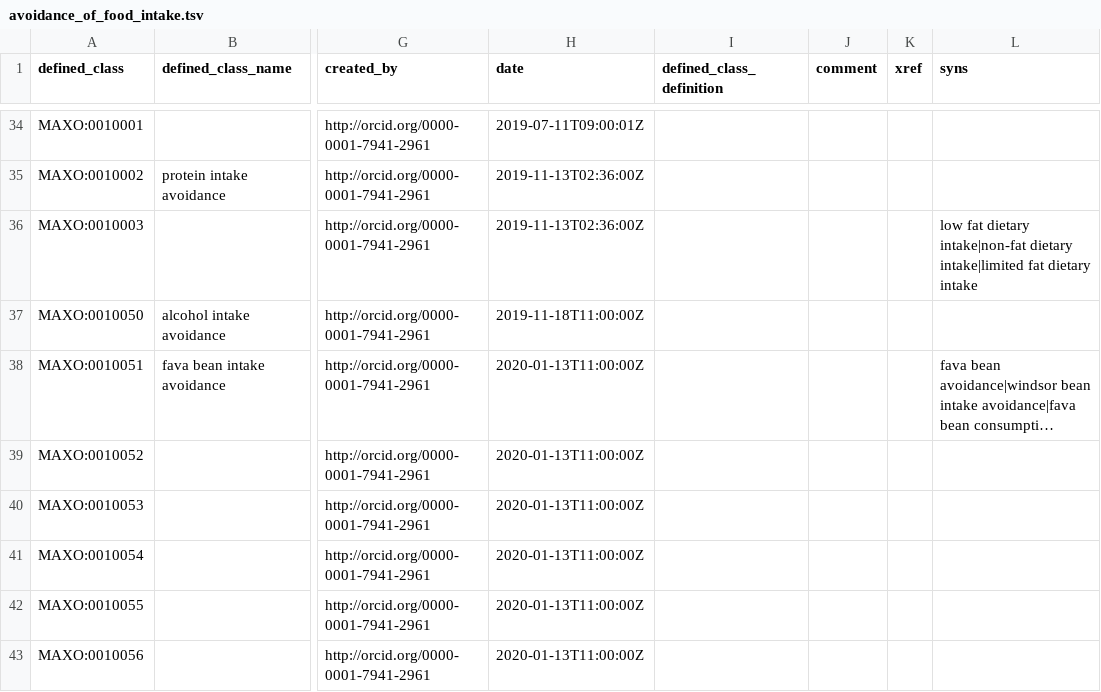
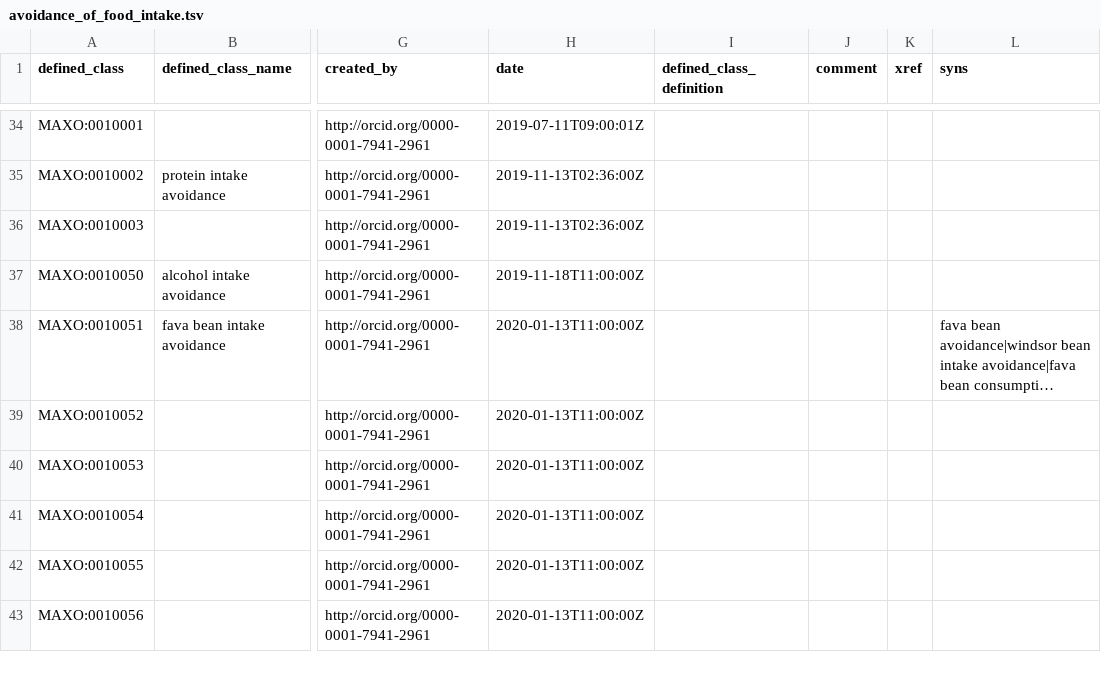
Before and after one commit to monarch-initiative/MAxO, a TSV file: src/patterns/data/manual/avoidance_of_food_intake.tsv, drawn as a sheet; only a part is shown, gaps mark what is left out; long unchanged cells end in …; the diff names each change by its address in the sheet, - before the commit and + after, or states it on an @@ line.

Commit message:
remove duplicate synonym in MAXO:00100003 #539

```diff
--- a/src/patterns/data/manual/avoidance_of_food_intake.tsv
+++ b/src/patterns/data/manual/avoidance_of_food_intake.tsv
-L36 (syns): low fat dietary intake|non-fat dietary intake|limited fat dietary intake
+L36 (syns): (empty)
```
